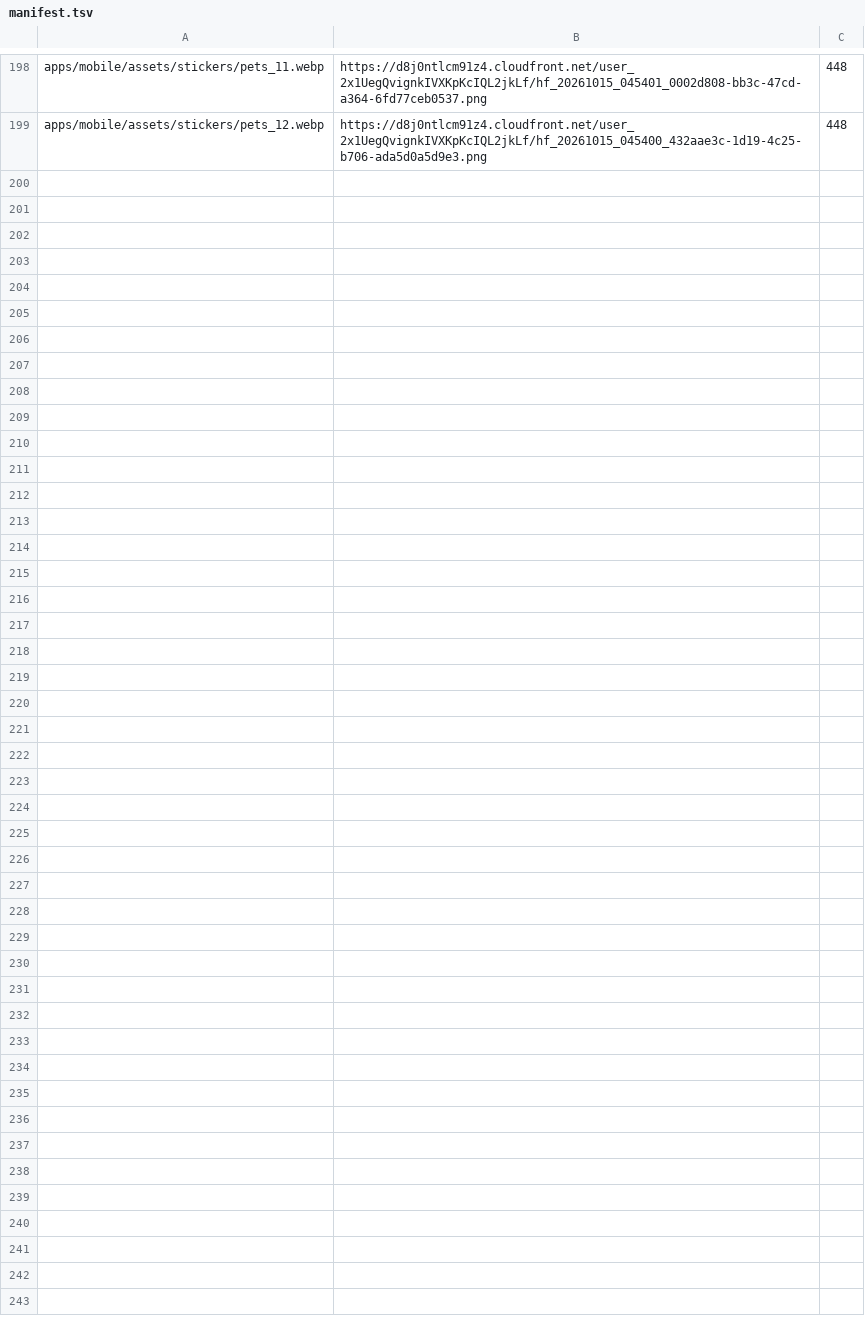
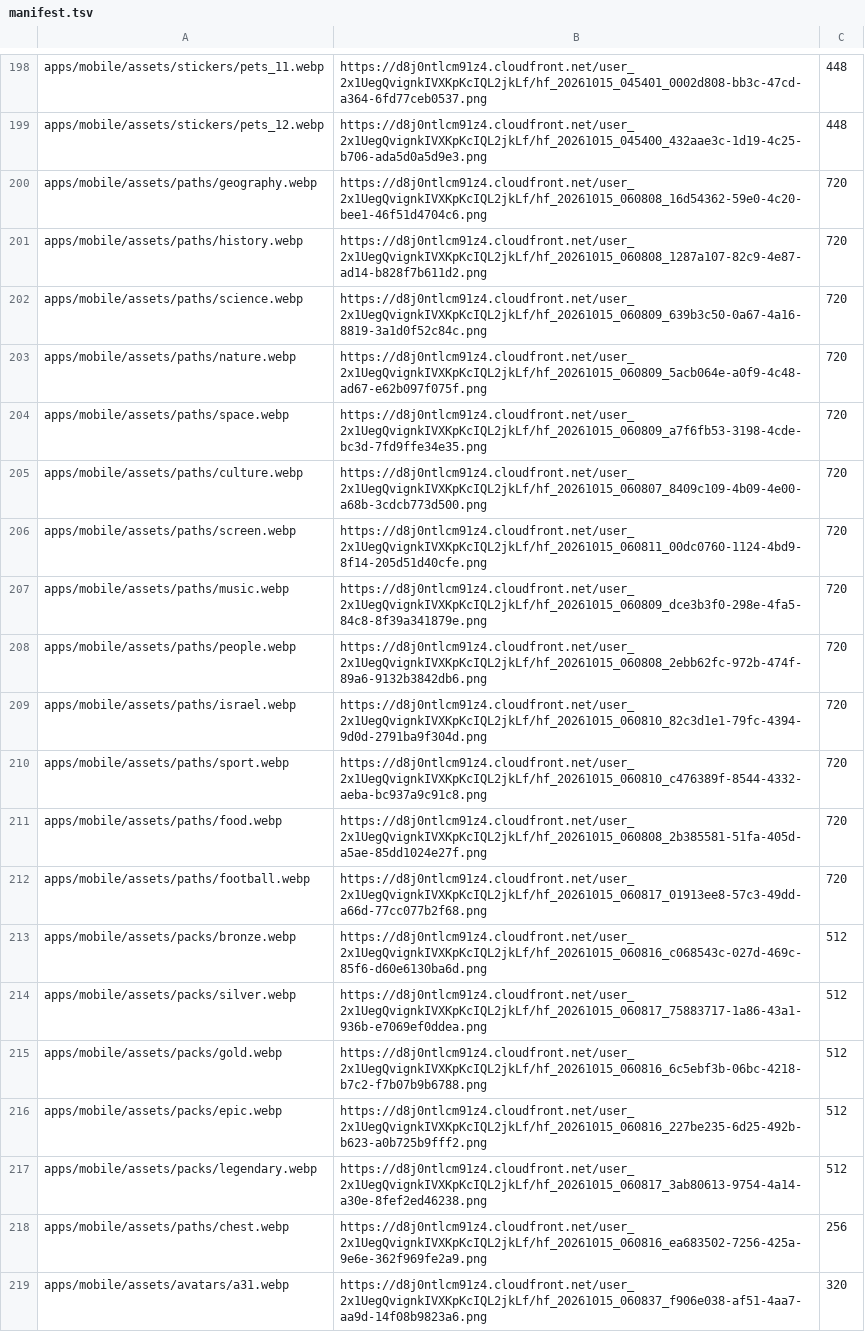
Before and after one commit to IgorKarpivsski/MillionereApp, a TSV file: art/manifest.tsv, drawn as a sheet; only a part is shown, gaps mark what is left out; the diff covers the shown part only; the diff names each change by its address in the sheet, - before the commit and + after, or states it on an @@ line.

```diff
--- a/art/manifest.tsv
+++ b/art/manifest.tsv
+row 200: apps/mobile/assets/paths/geography.webp | https://d8j0ntlcm91z4.cloudfront.net/user_2x1UegQvignkIVXKpKcIQL2jkLf/hf_20261015_060808_16d54362-59e0-4c20-bee1-46f51d4704c6.png | 720
+row 201: apps/mobile/assets/paths/history.webp | https://d8j0ntlcm91z4.cloudfront.net/user_2x1UegQvignkIVXKpKcIQL2jkLf/hf_20261015_060808_1287a107-82c9-4e87-ad14-b828f7b611d2.png | 720
+row 202: apps/mobile/assets/paths/science.webp | https://d8j0ntlcm91z4.cloudfront.net/user_2x1UegQvignkIVXKpKcIQL2jkLf/hf_20261015_060809_639b3c50-0a67-4a16-8819-3a1d0f52c84c.png | 720
+row 203: apps/mobile/assets/paths/nature.webp | https://d8j0ntlcm91z4.cloudfront.net/user_2x1UegQvignkIVXKpKcIQL2jkLf/hf_20261015_060809_5acb064e-a0f9-4c48-ad67-e62b097f075f.png | 720
+row 204: apps/mobile/assets/paths/space.webp | https://d8j0ntlcm91z4.cloudfront.net/user_2x1UegQvignkIVXKpKcIQL2jkLf/hf_20261015_060809_a7f6fb53-3198-4cde-bc3d-7fd9ffe34e35.png | 720
+row 205: apps/mobile/assets/paths/culture.webp | https://d8j0ntlcm91z4.cloudfront.net/user_2x1UegQvignkIVXKpKcIQL2jkLf/hf_20261015_060807_8409c109-4b09-4e00-a68b-3cdcb773d500.png | 720
+row 206: apps/mobile/assets/paths/screen.webp | https://d8j0ntlcm91z4.cloudfront.net/user_2x1UegQvignkIVXKpKcIQL2jkLf/hf_20261015_060811_00dc0760-1124-4bd9-8f14-205d51d40cfe.png | 720
+row 207: apps/mobile/assets/paths/music.webp | https://d8j0ntlcm91z4.cloudfront.net/user_2x1UegQvignkIVXKpKcIQL2jkLf/hf_20261015_060809_dce3b3f0-298e-4fa5-84c8-8f39a341879e.png | 720
+row 208: apps/mobile/assets/paths/people.webp | https://d8j0ntlcm91z4.cloudfront.net/user_2x1UegQvignkIVXKpKcIQL2jkLf/hf_20261015_060808_2ebb62fc-972b-474f-89a6-9132b3842db6.png | 720
+row 209: apps/mobile/assets/paths/israel.webp | https://d8j0ntlcm91z4.cloudfront.net/user_2x1UegQvignkIVXKpKcIQL2jkLf/hf_20261015_060810_82c3d1e1-79fc-4394-9d0d-2791ba9f304d.png | 720
+row 210: apps/mobile/assets/paths/sport.webp | https://d8j0ntlcm91z4.cloudfront.net/user_2x1UegQvignkIVXKpKcIQL2jkLf/hf_20261015_060810_c476389f-8544-4332-aeba-bc937a9c91c8.png | 720
+row 211: apps/mobile/assets/paths/food.webp | https://d8j0ntlcm91z4.cloudfront.net/user_2x1UegQvignkIVXKpKcIQL2jkLf/hf_20261015_060808_2b385581-51fa-405d-a5ae-85dd1024e27f.png | 720
+row 212: apps/mobile/assets/paths/football.webp | https://d8j0ntlcm91z4.cloudfront.net/user_2x1UegQvignkIVXKpKcIQL2jkLf/hf_20261015_060817_01913ee8-57c3-49dd-a66d-77cc077b2f68.png | 720
+row 213: apps/mobile/assets/packs/bronze.webp | https://d8j0ntlcm91z4.cloudfront.net/user_2x1UegQvignkIVXKpKcIQL2jkLf/hf_20261015_060816_c068543c-027d-469c-85f6-d60e6130ba6d.png | 512
+row 214: apps/mobile/assets/packs/silver.webp | https://d8j0ntlcm91z4.cloudfront.net/user_2x1UegQvignkIVXKpKcIQL2jkLf/hf_20261015_060817_75883717-1a86-43a1-936b-e7069ef0ddea.png | 512
+row 215: apps/mobile/assets/packs/gold.webp | https://d8j0ntlcm91z4.cloudfront.net/user_2x1UegQvignkIVXKpKcIQL2jkLf/hf_20261015_060816_6c5ebf3b-06bc-4218-b7c2-f7b07b9b6788.png | 512
+row 216: apps/mobile/assets/packs/epic.webp | https://d8j0ntlcm91z4.cloudfront.net/user_2x1UegQvignkIVXKpKcIQL2jkLf/hf_20261015_060816_227be235-6d25-492b-b623-a0b725b9fff2.png | 512
+row 217: apps/mobile/assets/packs/legendary.webp | https://d8j0ntlcm91z4.cloudfront.net/user_2x1UegQvignkIVXKpKcIQL2jkLf/hf_20261015_060817_3ab80613-9754-4a14-a30e-8fef2ed46238.png | 512
+row 218: apps/mobile/assets/paths/chest.webp | https://d8j0ntlcm91z4.cloudfront.net/user_2x1UegQvignkIVXKpKcIQL2jkLf/hf_20261015_060816_ea683502-7256-425a-9e6e-362f969fe2a9.png | 256
+row 219: apps/mobile/assets/avatars/a31.webp | https://d8j0ntlcm91z4.cloudfront.net/user_2x1UegQvignkIVXKpKcIQL2jkLf/hf_20261015_060837_f906e038-af51-4aa7-aa9d-14f08b9823a6.png | 320
```
Also changed, not shown: 15 added rows elsewhere in this file.
